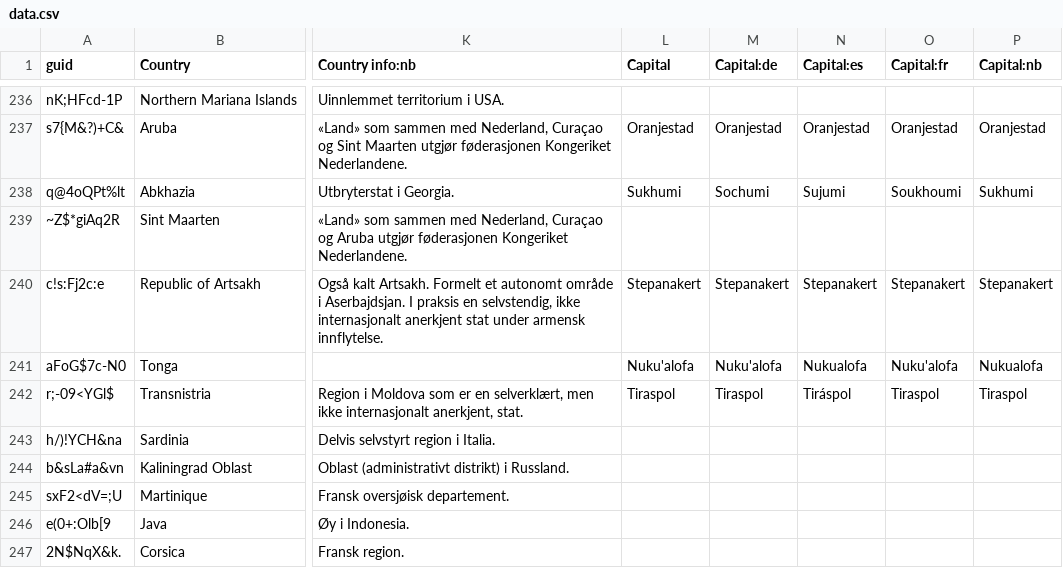
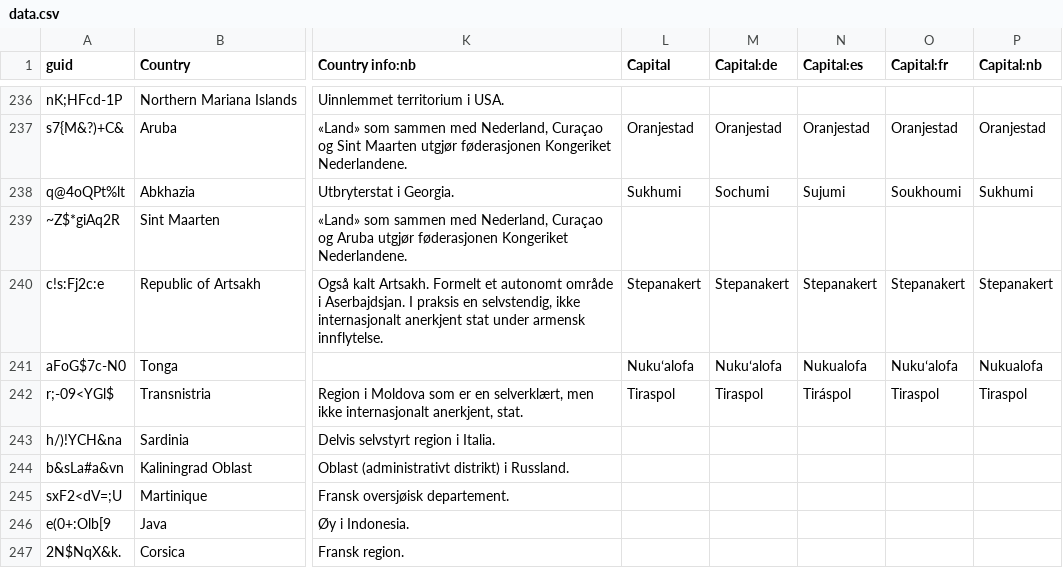
Before and after one commit to anki-geo/ultimate-geography, a CSV file: src/data.csv, drawn as a sheet; only a part is shown, gaps mark what is left out; the diff names each change by its address in the sheet, - before the commit and + after, or states it on an @@ line.

Commit message:
Fix typographical character for Nukuʻalofa in EN/DE/FR
Fix #328

```diff
--- a/src/data.csv
+++ b/src/data.csv
-L241 (Capital): Nuku'alofa
+L241 (Capital): Nukuʻalofa
-M241 (Capital:de): Nuku'alofa
+M241 (Capital:de): Nukuʻalofa
-O241 (Capital:fr): Nuku'alofa
+O241 (Capital:fr): Nukuʻalofa
```
